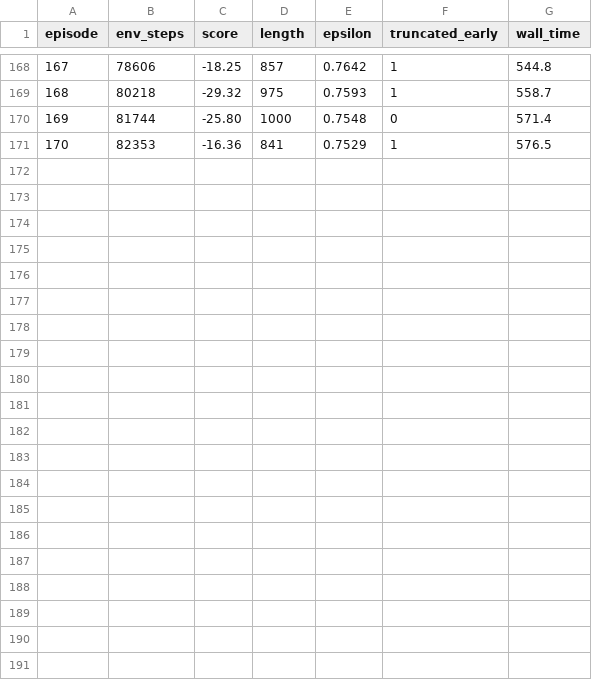
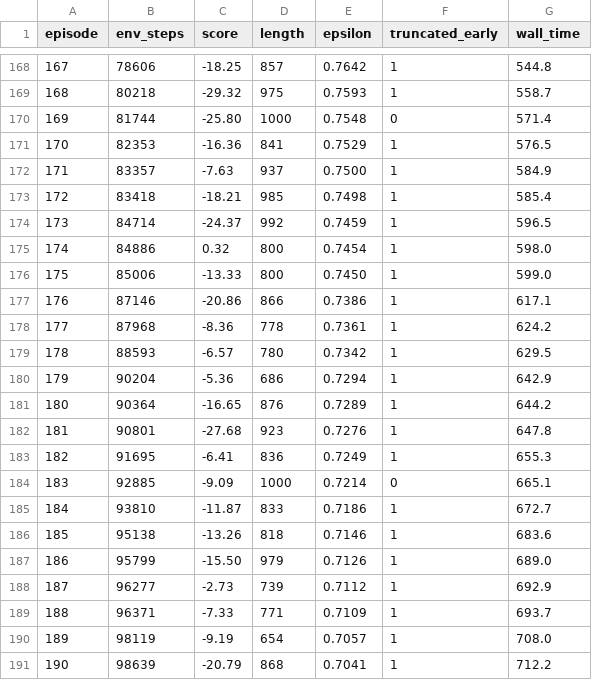
Before and after one commit to maksymkhodakov/RLLab3, a CSV file: results/train_log.csv, drawn as a sheet; only a part is shown, gaps mark what is left out; the diff names each change by its address in the sheet, - before the commit and + after, or states it on an @@ line.

```diff
--- a/results/train_log.csv
+++ b/results/train_log.csv
+row 172: 171 | 83357 | -7.63 | 937 | 0.7500 | 1 | 584.9
+row 173: 172 | 83418 | -18.21 | 985 | 0.7498 | 1 | 585.4
+row 174: 173 | 84714 | -24.37 | 992 | 0.7459 | 1 | 596.5
+row 175: 174 | 84886 | 0.32 | 800 | 0.7454 | 1 | 598.0
+row 176: 175 | 85006 | -13.33 | 800 | 0.7450 | 1 | 599.0
+row 177: 176 | 87146 | -20.86 | 866 | 0.7386 | 1 | 617.1
+row 178: 177 | 87968 | -8.36 | 778 | 0.7361 | 1 | 624.2
+row 179: 178 | 88593 | -6.57 | 780 | 0.7342 | 1 | 629.5
+row 180: 179 | 90204 | -5.36 | 686 | 0.7294 | 1 | 642.9
+row 181: 180 | 90364 | -16.65 | 876 | 0.7289 | 1 | 644.2
+row 182: 181 | 90801 | -27.68 | 923 | 0.7276 | 1 | 647.8
+row 183: 182 | 91695 | -6.41 | 836 | 0.7249 | 1 | 655.3
+row 184: 183 | 92885 | -9.09 | 1000 | 0.7214 | 0 | 665.1
+row 185: 184 | 93810 | -11.87 | 833 | 0.7186 | 1 | 672.7
+row 186: 185 | 95138 | -13.26 | 818 | 0.7146 | 1 | 683.6
+row 187: 186 | 95799 | -15.50 | 979 | 0.7126 | 1 | 689.0
+row 188: 187 | 96277 | -2.73 | 739 | 0.7112 | 1 | 692.9
+row 189: 188 | 96371 | -7.33 | 771 | 0.7109 | 1 | 693.7
+row 190: 189 | 98119 | -9.19 | 654 | 0.7057 | 1 | 708.0
+row 191: 190 | 98639 | -20.79 | 868 | 0.7041 | 1 | 712.2
```
Also changed, not shown: 7 other files.
